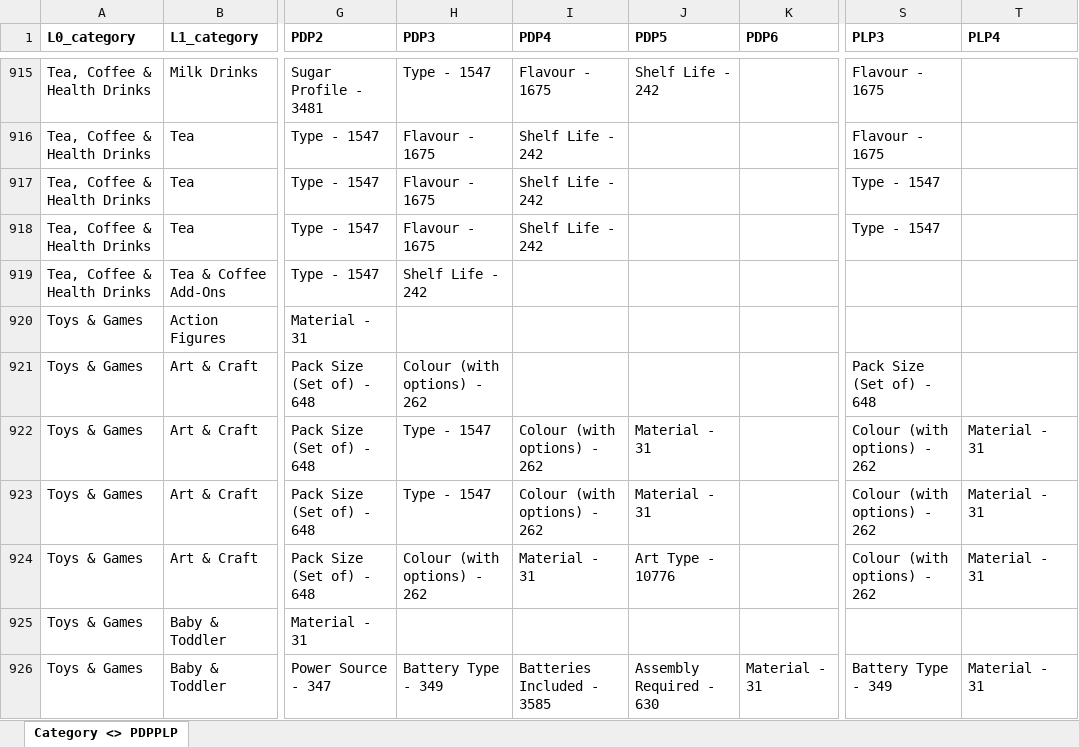
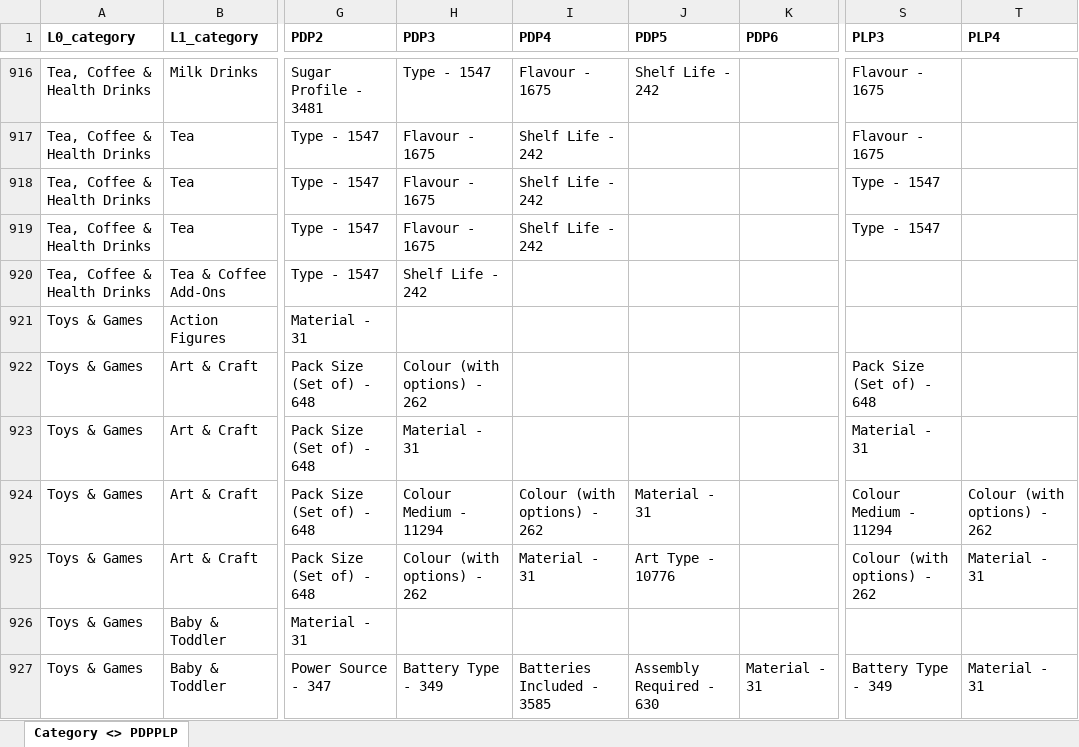
Before and after one commit to ku5ha1/customSearch, an Excel workbook: data/category_pdp_plp.xlsx, sheet Category <> PDPPLP, drawn as a sheet; only a part is shown, gaps mark what is left out; values as stored, in another font and other column widths than the file's, no borders; addresses are those after the commit; the diff covers the shown part only; the diff names each change by its address in the sheet, - before the commit and + after, or states it on an @@ line.

Commit message:
data update*2 - 1 sept

```diff
--- a/data/category_pdp_plp.xlsx (sheet Category <> PDPPLP)
+++ b/data/category_pdp_plp.xlsx (sheet Category <> PDPPLP)
-H923 (PDP3): Type - 1547
+H923 (PDP3): Material - 31
-I923 (PDP4): Colour (with options) - 262
+I923 (PDP4): (empty)
-J923 (PDP5): Material - 31
+J923 (PDP5): (empty)
-S923 (PLP3): Colour (with options) - 262
+S923 (PLP3): Material - 31
-T923 (PLP4): Material - 31
+T923 (PLP4): (empty)
-H924 (PDP3): Type - 1547
+H924 (PDP3): Colour Medium - 11294
-S924 (PLP3): Colour (with options) - 262
+S924 (PLP3): Colour Medium - 11294
-T924 (PLP4): Material - 31
+T924 (PLP4): Colour (with options) - 262
```
Also changed, not shown: 1 added row and 130 edited cells elsewhere in this sheet, 1 other file.
